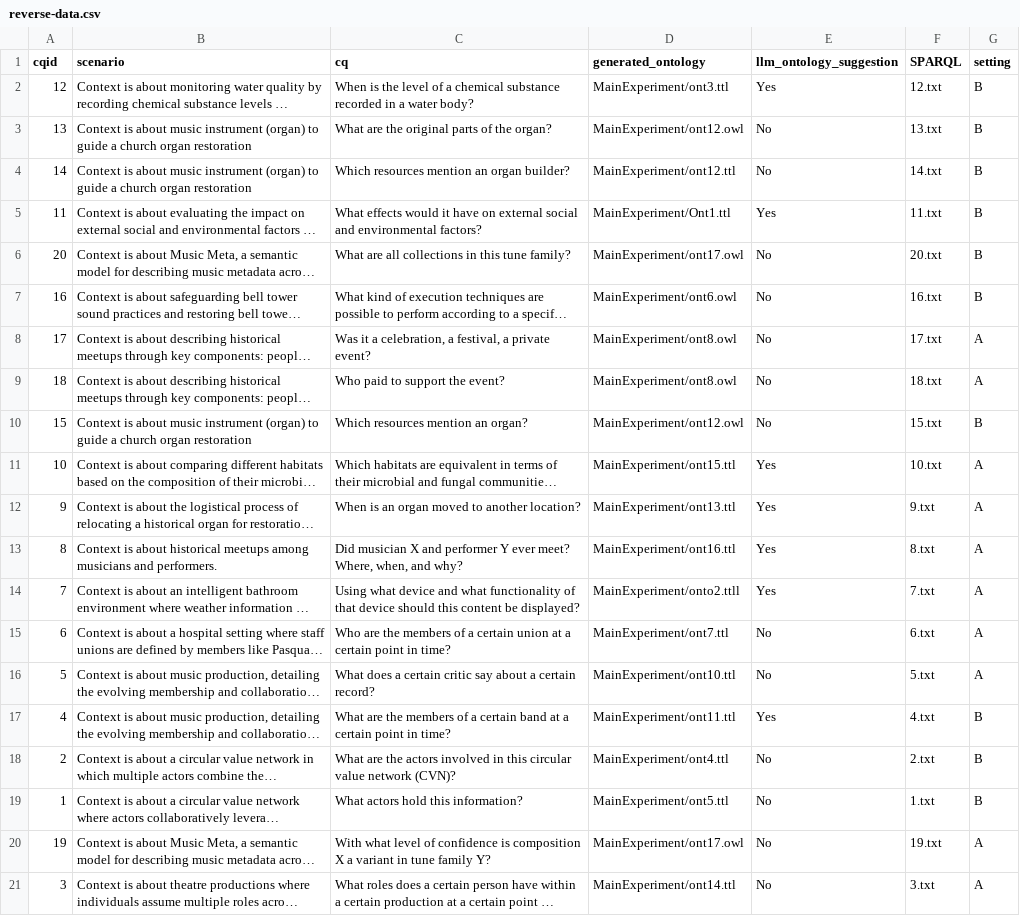
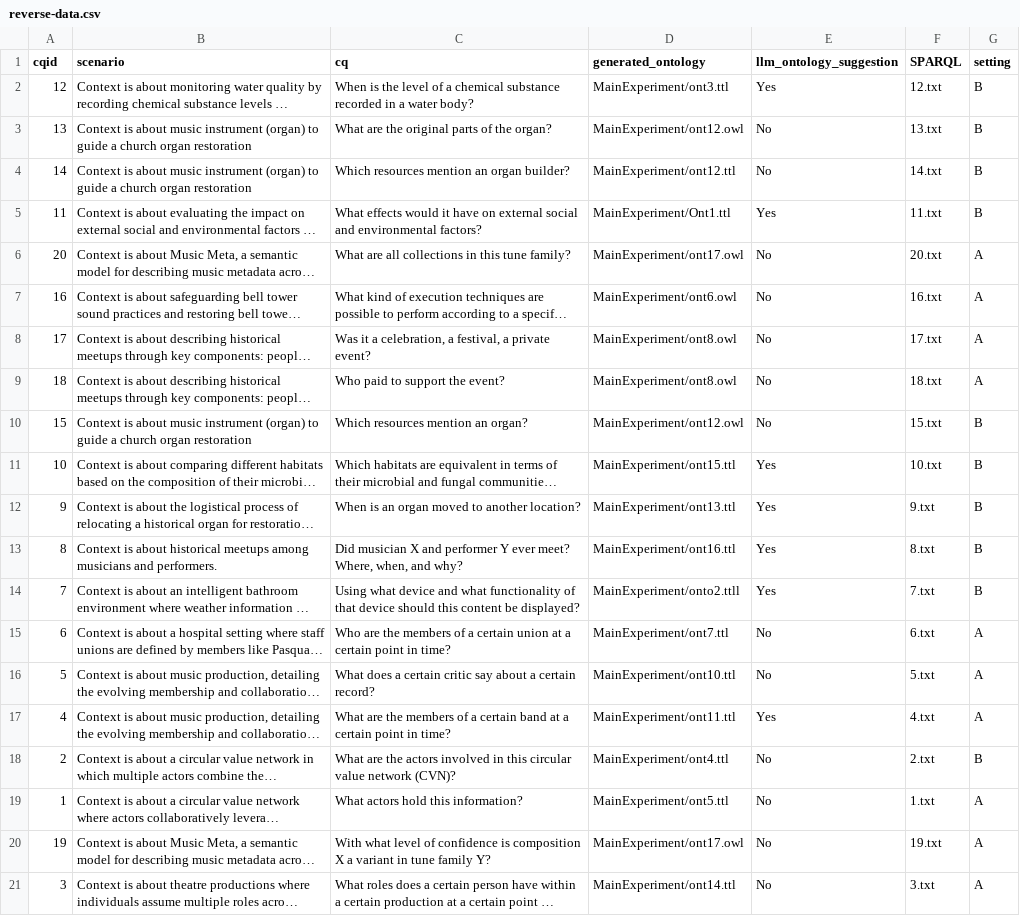
Before and after one commit to dersuchendee/OE-Assist, a CSV file: reverse-data.csv, drawn as a sheet; long unchanged cells end in …; the diff names each change by its address in the sheet, - before the commit and + after, or states it on an @@ line.

Commit message:
Update reverse-data.csv

```diff
--- a/reverse-data.csv
+++ b/reverse-data.csv
-G6:G7 (setting): B
+G6:G7 (setting): A
-G11:G14 (setting): A
+G11:G14 (setting): B
-G17 (setting): B
+G17 (setting): A
-G19 (setting): B
+G19 (setting): A
```
